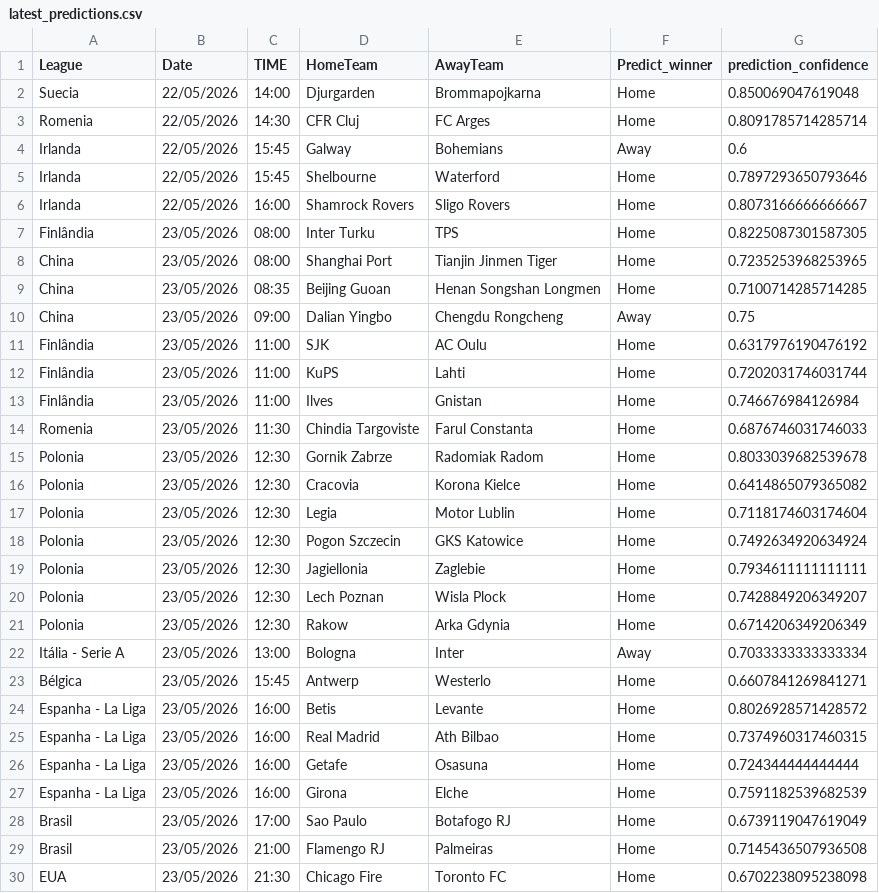
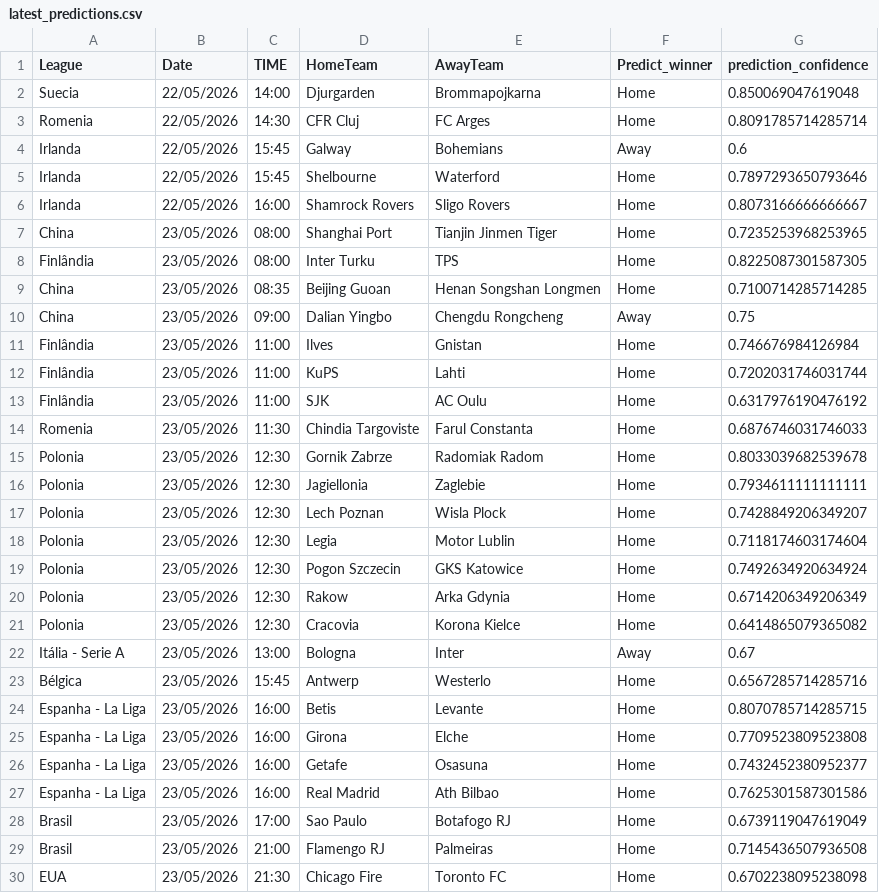
Before and after one commit to joselucaspj/poissonpredictor, a CSV file: data/latest_predictions.csv, drawn as a sheet; only a part is shown; the diff covers the shown part only.

```diff
--- a/data/latest_predictions.csv
+++ b/data/latest_predictions.csv
@@ -6,23 +6,23 @@ Irlanda,22/05/2026,15:45,Shelbourne,Waterford,Home,0.7897293650793646
 Irlanda,22/05/2026,16:00,Shamrock Rovers,Sligo Rovers,Home,0.8073166666666667
+China,23/05/2026,08:00,Shanghai Port,Tianjin Jinmen Tiger,Home,0.7235253968253965
 Finlândia,23/05/2026,08:00,Inter Turku,TPS,Home,0.8225087301587305
-China,23/05/2026,08:00,Shanghai Port,Tianjin Jinmen Tiger,Home,0.7235253968253965
 China,23/05/2026,08:35,Beijing Guoan,Henan Songshan Longmen,Home,0.7100714285714285
 China,23/05/2026,09:00,Dalian Yingbo,Chengdu Rongcheng,Away,0.75
+Finlândia,23/05/2026,11:00,Ilves,Gnistan,Home,0.746676984126984
+Finlândia,23/05/2026,11:00,KuPS,Lahti,Home,0.7202031746031744
 Finlândia,23/05/2026,11:00,SJK,AC Oulu,Home,0.6317976190476192
-Finlândia,23/05/2026,11:00,KuPS,Lahti,Home,0.7202031746031744
-Finlândia,23/05/2026,11:00,Ilves,Gnistan,Home,0.746676984126984
 Romenia,23/05/2026,11:30,Chindia Targoviste,Farul Constanta,Home,0.6876746031746033
 Polonia,23/05/2026,12:30,Gornik Zabrze,Radomiak Radom,Home,0.8033039682539678
-Polonia,23/05/2026,12:30,Cracovia,Korona Kielce,Home,0.6414865079365082
+Polonia,23/05/2026,12:30,Jagiellonia,Zaglebie,Home,0.7934611111111111
+Polonia,23/05/2026,12:30,Lech Poznan,Wisla Plock,Home,0.7428849206349207
 Polonia,23/05/2026,12:30,Legia,Motor Lublin,Home,0.7118174603174604
 Polonia,23/05/2026,12:30,Pogon Szczecin,GKS Katowice,Home,0.7492634920634924
-Polonia,23/05/2026,12:30,Jagiellonia,Zaglebie,Home,0.7934611111111111
-Polonia,23/05/2026,12:30,Lech Poznan,Wisla Plock,Home,0.7428849206349207
 Polonia,23/05/2026,12:30,Rakow,Arka Gdynia,Home,0.6714206349206349
-Itália - Serie A,23/05/2026,13:00,Bologna,Inter,Away,0.7033333333333334
-Bélgica,23/05/2026,15:45,Antwerp,Westerlo,Home,0.6607841269841271
-Espanha - La Liga,23/05/2026,16:00,Betis,Levante,Home,0.8026928571428572
-Espanha - La Liga,23/05/2026,16:00,Real Madrid,Ath Bilbao,Home,0.7374960317460315
-Espanha - La Liga,23/05/2026,16:00,Getafe,Osasuna,Home,0.724344444444444
-Espanha - La Liga,23/05/2026,16:00,Girona,Elche,Home,0.7591182539682539
+Polonia,23/05/2026,12:30,Cracovia,Korona Kielce,Home,0.6414865079365082
+Itália - Serie A,23/05/2026,13:00,Bologna,Inter,Away,0.67
+Bélgica,23/05/2026,15:45,Antwerp,Westerlo,Home,0.6567285714285716
+Espanha - La Liga,23/05/2026,16:00,Betis,Levante,Home,0.8070785714285715
+Espanha - La Liga,23/05/2026,16:00,Girona,Elche,Home,0.7709523809523808
+Espanha - La Liga,23/05/2026,16:00,Getafe,Osasuna,Home,0.7432452380952377
+Espanha - La Liga,23/05/2026,16:00,Real Madrid,Ath Bilbao,Home,0.7625301587301586
 Brasil,23/05/2026,17:00,Sao Paulo,Botafogo RJ,Home,0.6739119047619049
```
Also changed, not shown: 1 removed row, 2 moved rows and 9 edited cells elsewhere in this file.
